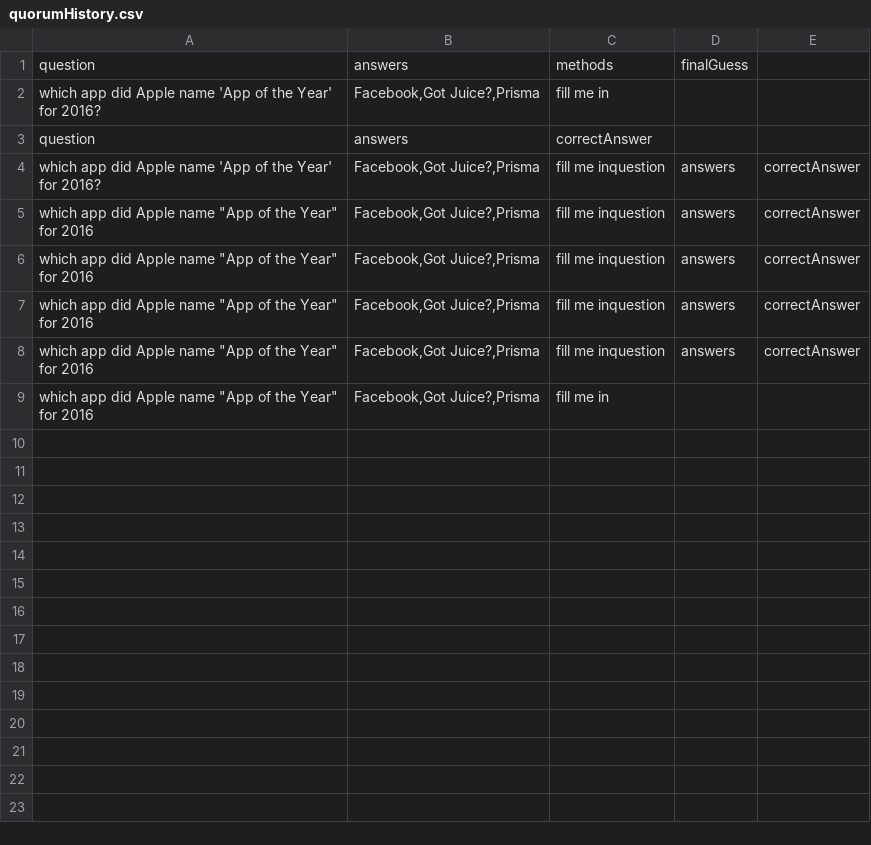
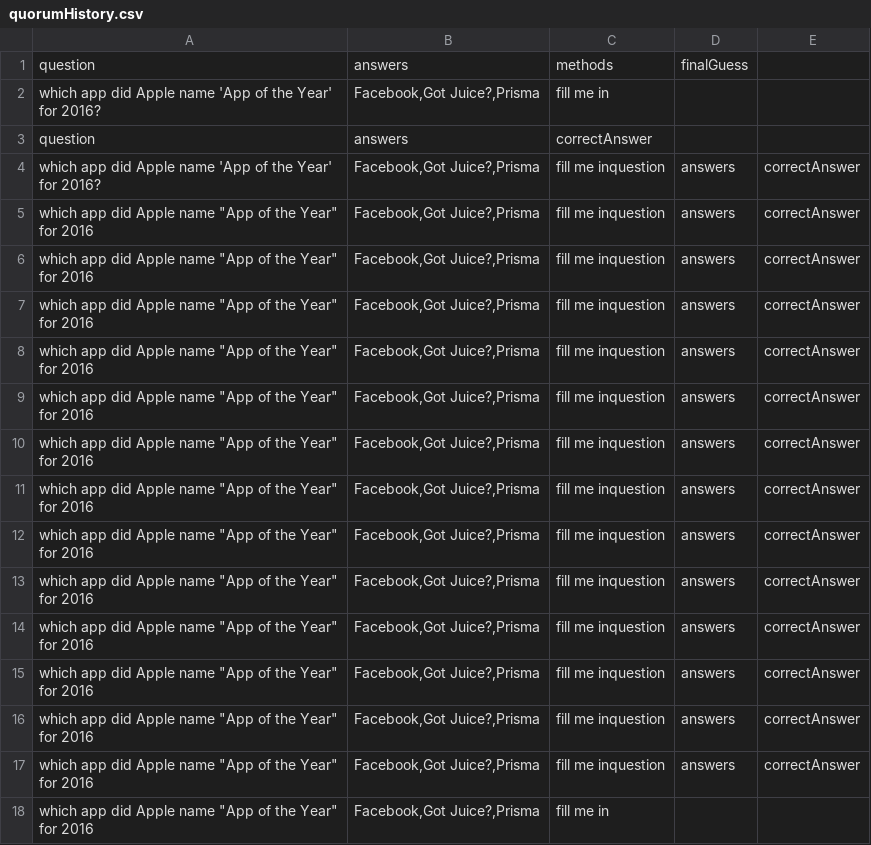
Before and after one commit to coltonmorris/ethics-review, a CSV file: quorumHistory.csv, drawn as a sheet.

```diff
--- a/quorumHistory.csv
+++ b/quorumHistory.csv
@@ -8,2 +8,11 @@ which app did Apple name 'App of the Year' for 2016?,"Facebook,Got Juice?,Prisma
 "which app did Apple name ""App of the Year"" for 2016","Facebook,Got Juice?,Prisma",fill me inquestion,answers,correctAnswer
+"which app did Apple name ""App of the Year"" for 2016","Facebook,Got Juice?,Prisma",fill me inquestion,answers,correctAnswer
+"which app did Apple name ""App of the Year"" for 2016","Facebook,Got Juice?,Prisma",fill me inquestion,answers,correctAnswer
+"which app did Apple name ""App of the Year"" for 2016","Facebook,Got Juice?,Prisma",fill me inquestion,answers,correctAnswer
+"which app did Apple name ""App of the Year"" for 2016","Facebook,Got Juice?,Prisma",fill me inquestion,answers,correctAnswer
+"which app did Apple name ""App of the Year"" for 2016","Facebook,Got Juice?,Prisma",fill me inquestion,answers,correctAnswer
+"which app did Apple name ""App of the Year"" for 2016","Facebook,Got Juice?,Prisma",fill me inquestion,answers,correctAnswer
+"which app did Apple name ""App of the Year"" for 2016","Facebook,Got Juice?,Prisma",fill me inquestion,answers,correctAnswer
+"which app did Apple name ""App of the Year"" for 2016","Facebook,Got Juice?,Prisma",fill me inquestion,answers,correctAnswer
+"which app did Apple name ""App of the Year"" for 2016","Facebook,Got Juice?,Prisma",fill me inquestion,answers,correctAnswer
 "which app did Apple name ""App of the Year"" for 2016","Facebook,Got Juice?,Prisma",fill me in
```
Also changed, not shown: 2 other files.
